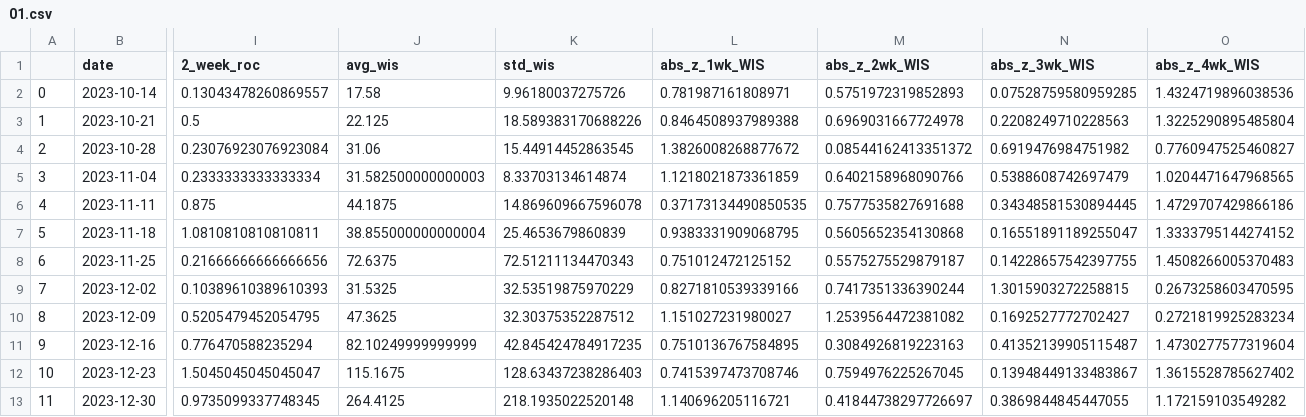
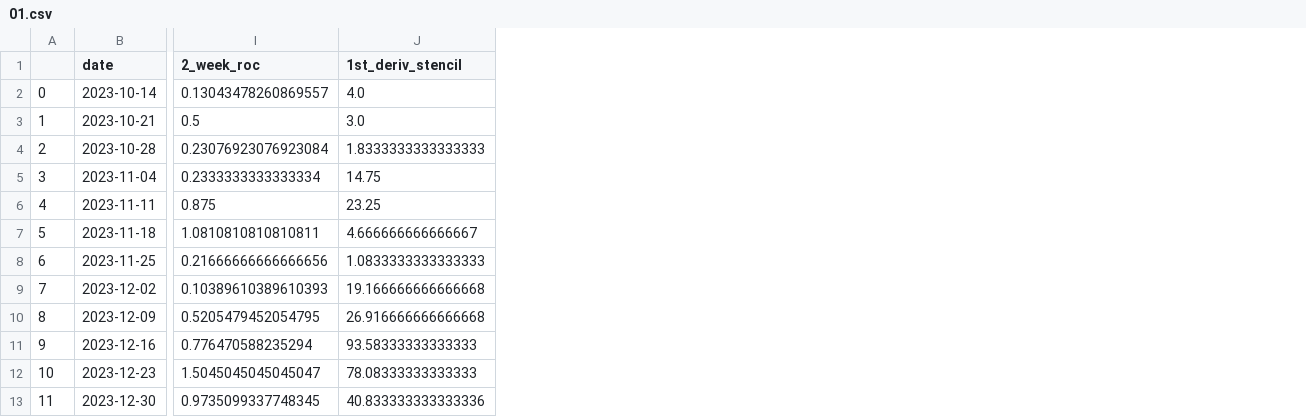
Before and after one commit to atiumcache/flu-forecast-accuracy, a CSV file: hosp_roc/01.csv, drawn as a sheet; only a part is shown, gaps mark what is left out; removed rows and columns are numbered as before the commit, all else as after; the diff names each change by its address in the sheet, - before the commit and + after, or states it on an @@ line.

Commit message:
add stencil derivative method, test on loc '01'

```diff
--- a/hosp_roc/01.csv
+++ b/hosp_roc/01.csv
-column J (avg_wis), rows 2-13: 17.58 | 22.125 | 31.06 | 31.582500000000003 | 44.1875 | 38.855000000000004 | 72.6375 | 31.5325 | 47.3625 | 82.10249999999999 | 115.1675 | 264.4125
-column K (std_wis), rows 2-13: 9.96180037275726 | 18.589383170688226 | 15.44914452863545 | 8.33703134614874 | 14.869609667596078 | 25.4653679860839 | 72.51211134470343 | 32.53519875970229 | 32.30375352287512 | 42.845424784917235 | 128.63437238286403 | 218.1935022520148
-column L (abs_z_1wk_WIS), rows 2-13: 0.781987161808971 | 0.8464508937989388 | 1.3826008268877672 | 1.1218021873361859 | 0.37173134490850535 | 0.9383331909068795 | 0.751012472125152 | 0.8271810539339166 | 1.151027231980027 | 0.7510136767584895 | 0.7415397473708746 | 1.140696205116721
-column M (abs_z_2wk_WIS), rows 2-13: 0.5751972319852893 | 0.6969031667724978 | 0.08544162413351372 | 0.6402158968090766 | 0.7577535827691688 | 0.5605652354130868 | 0.5575275529879187 | 0.7417351336390244 | 1.2539564472381082 | 0.3084926819223163 | 0.7594976225267045 | 0.41844738297726697
-column N (abs_z_3wk_WIS), rows 2-13: 0.07528759580959285 | 0.2208249710228563 | 0.6919476984751982 | 0.5388608742697479 | 0.34348581530894445 | 0.16551891189255047 | 0.14228657542397755 | 1.3015903272258815 | 0.1692527772702427 | 0.41352139905115487 | 0.13948449133483867 | 0.3869844845447055
-column O (abs_z_4wk_WIS), rows 2-13: 1.4324719896038536 | 1.3225290895485804 | 0.7760947525460827 | 1.0204471647968565 | 1.4729707429866186 | 1.3333795144274152 | 1.4508266005370483 | 0.2673258603470595 | 0.2721819925283234 | 1.4730277577319604 | 1.3615528785627402 | 1.172159103549282
+column J (1st_deriv_stencil), rows 2-13: 4.0 | 3.0 | 1.8333333333333333 | 14.75 | 23.25 | 4.666666666666667 | 1.0833333333333333 | 19.166666666666668 | 26.916666666666668 | 93.58333333333333 | 78.08333333333333 | 40.833333333333336
```
Also changed, not shown: 4 other files.
